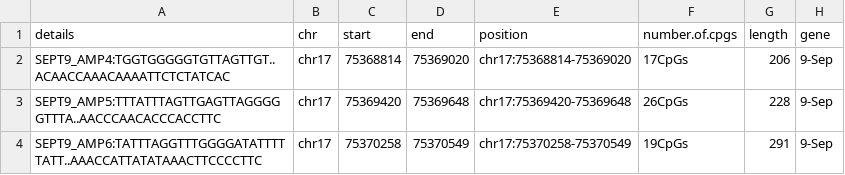
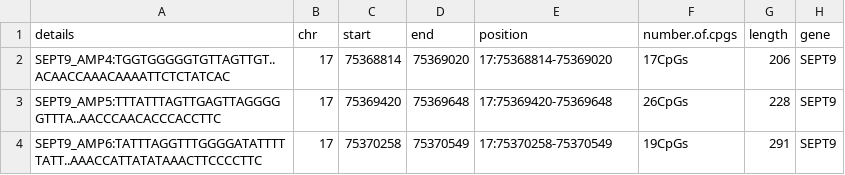
Before and after one commit to MRCIEU/dnam-lung-cancer-screening-panel, a CSV file: colorectal-cancer/regions-hg19.csv, drawn as a sheet.

```diff
--- a/colorectal-cancer/regions-hg19.csv
+++ b/colorectal-cancer/regions-hg19.csv
@@ -1,4 +1,4 @@
 details,chr,start,end,position,number.of.cpgs,length,gene
-SEPT9_AMP4:TGGTGGGGGTGTTAGTTGT..ACAACCAAACAAAATTCTCTATCAC,chr17,75368814,75369020,chr17:75368814-75369020,17CpGs,206,9-Sep
-SEPT9_AMP5:TTTATTTAGTTGAGTTAGGGGGTTTA..AACCCAACACCCACCTTC,chr17,75369420,75369648,chr17:75369420-75369648,26CpGs,228,9-Sep
-SEPT9_AMP6:TATTTAGGTTTGGGGATATTTTTATT..AAACCATTATATAAACTTCCCCTTC,chr17,75370258,75370549,chr17:75370258-75370549,19CpGs,291,9-Sep
+SEPT9_AMP4:TGGTGGGGGTGTTAGTTGT..ACAACCAAACAAAATTCTCTATCAC,17,75368814,75369020,17:75368814-75369020,17CpGs,206,SEPT9
+SEPT9_AMP5:TTTATTTAGTTGAGTTAGGGGGTTTA..AACCCAACACCCACCTTC,17,75369420,75369648,17:75369420-75369648,26CpGs,228,SEPT9
+SEPT9_AMP6:TATTTAGGTTTGGGGATATTTTTATT..AAACCATTATATAAACTTCCCCTTC,17,75370258,75370549,17:75370258-75370549,19CpGs,291,SEPT9
```
Also changed, not shown: blood-cell-types/regions-hg19.csv, panel-reduced.csv, 4 other files.
